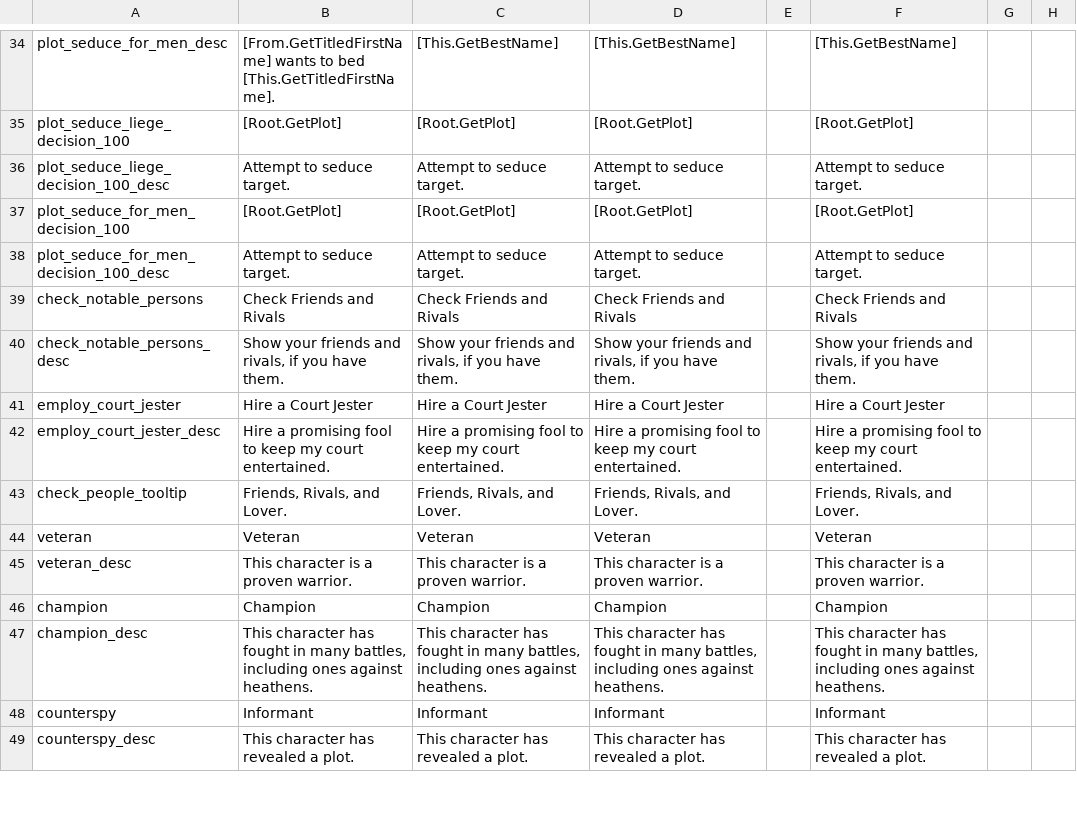
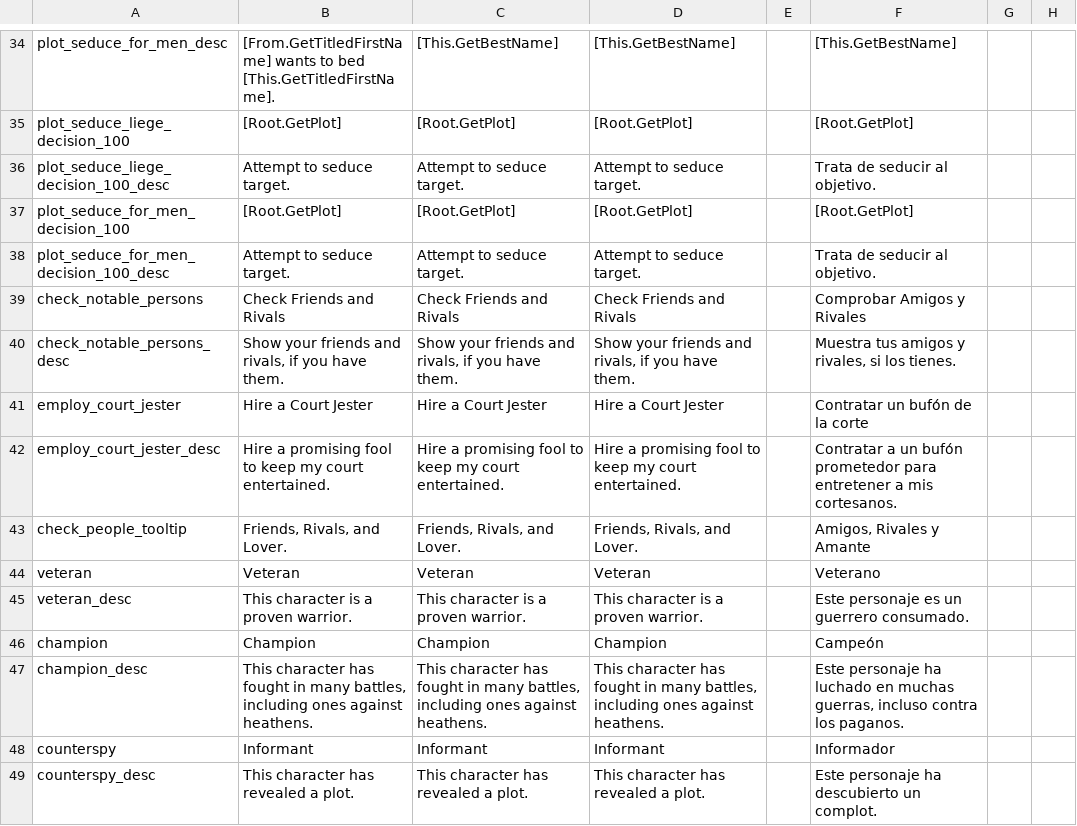
Before and after one commit to cybrxkhan/VIET, a CSV file: VIET_Assets/localisation/Additional Objectives.csv, drawn as a sheet; only a part is shown, gaps mark what is left out; the diff covers the shown part only; the diff names each change by its address in the sheet, - before the commit and + after, or states it on an @@ line.

```diff
--- a/VIET_Assets/localisation/Additional Objectives.csv
+++ b/VIET_Assets/localisation/Additional Objectives.csv
-F36: Attempt to seduce target.
+F36: Trata de seducir al objetivo.
-F38: Attempt to seduce target.
+F38: Trata de seducir al objetivo.
-F39: Check Friends and Rivals
+F39: Comprobar Amigos y Rivales
-F40: Show your friends and rivals, if you have them.
+F40: Muestra tus amigos y rivales, si los tienes.
-F41: Hire a Court Jester
+F41: Contratar un bufón de la corte
-F42: Hire a promising fool to keep my court entertained.
+F42: Contratar a un bufón prometedor para entretener a mis cortesanos.
-F43: Friends, Rivals, and Lover.
+F43: Amigos, Rivales y Amante
-F44: Veteran
+F44: Veterano
-F45: This character is a proven warrior.
+F45: Este personaje es un guerrero consumado.
-F46: Champion
+F46: Campeón
-F47: This character has fought in many battles, including ones against heathens.
+F47: Este personaje ha luchado en muchas guerras, incluso contra los paganos.
-F48: Informant
+F48: Informador
-F49: This character has revealed a plot.
+F49: Este personaje ha descubierto un complot.
```
Also changed, not shown: 145 edited cells elsewhere in this file.
